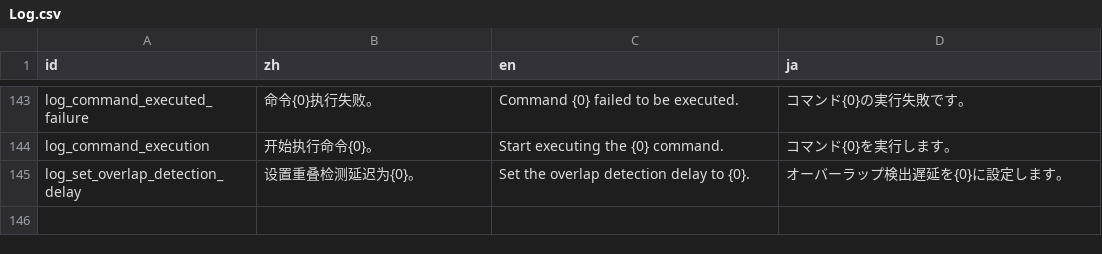
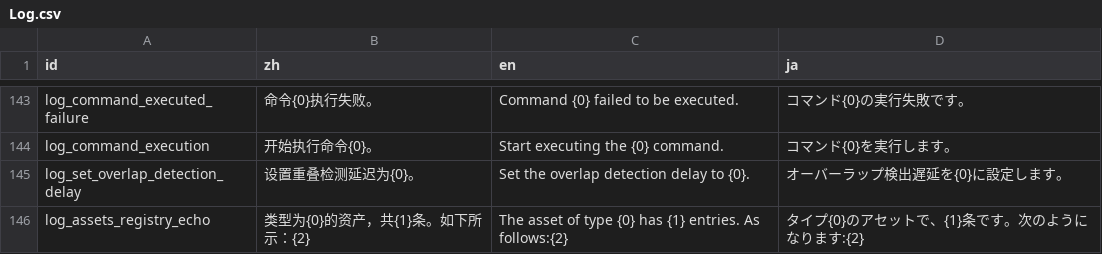
Before and after one commit to Cold-Mint/Traveller, a CSV file: locals/Log.csv, drawn as a sheet; only a part is shown, gaps mark what is left out; the diff names each change by its address in the sheet, - before the commit and + after, or states it on an @@ line.

Commit message:
feat(console): Add asset registry commands and dynamic suggestion - Added AssetsRegistryCommand to list registered assets - Implement DynamicSuggestionManager and related interfaces, supporting dynamic suggestion function - Updated CameraCommand and FogCommand to support dynamic Boolean suggestions - Added PlayerCommand to set player properties - Modify CharacterTemplate to make indestructible properties public - Update related preforms, add new properties to support dynamic suggestions feat(console): 添加资产注册表命令和动态建议功能 - 新增 AssetsRegistryCommand 用于列出已注册的资产 - 实现 DynamicSuggestionManager 和相关接口，支持动态建议功能 - 更新 CameraCommand 和 FogCommand，支持布尔值动态建议 - 新增 PlayerCommand 用于设置玩家属性 - 修改 CharacterTemplate，将 indestructible 属性设为公共 - 更新相关预制体，添加新属性以支持动态建议

```diff
--- a/locals/Log.csv
+++ b/locals/Log.csv
+row 146: log_assets_registry_echo | 类型为{0}的资产，共{1}条。如下所示：{2} | The asset of type {0} has {1} entries. As follows:{2} | タイプ{0}のアセットで、{1}条です。次のようになります:{2}
```
Also changed, not shown: 24 other files.
